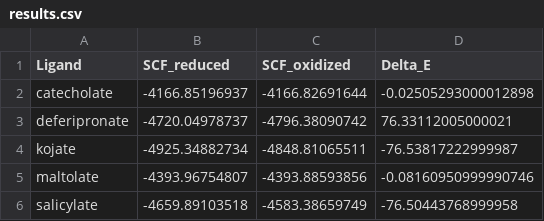
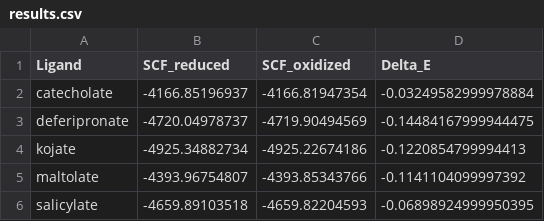
Before and after one commit to HassanHarb92/solvation_shells, a CSV file: Rahbani_paper_examples/results.csv, drawn as a sheet.

```diff
--- a/Rahbani_paper_examples/results.csv
+++ b/Rahbani_paper_examples/results.csv
@@ -1,6 +1,6 @@
 Ligand,SCF_reduced,SCF_oxidized,Delta_E
-catecholate,-4166.85196937,-4166.82691644,-0.02505293000012898
-deferipronate,-4720.04978737,-4796.38090742,76.33112005000021
-kojate,-4925.34882734,-4848.81065511,-76.53817222999987
-maltolate,-4393.96754807,-4393.88593856,-0.08160950999990746
-salicylate,-4659.89103518,-4583.38659749,-76.50443768999958
+catecholate,-4166.85196937,-4166.81947354,-0.03249582999978884
+deferipronate,-4720.04978737,-4719.90494569,-0.14484167999944475
+kojate,-4925.34882734,-4925.22674186,-0.1220854799994413
+maltolate,-4393.96754807,-4393.85343766,-0.1141104099997392
+salicylate,-4659.89103518,-4659.82204593,-0.06898924999950395
```
Also changed, not shown: 11 other files.
